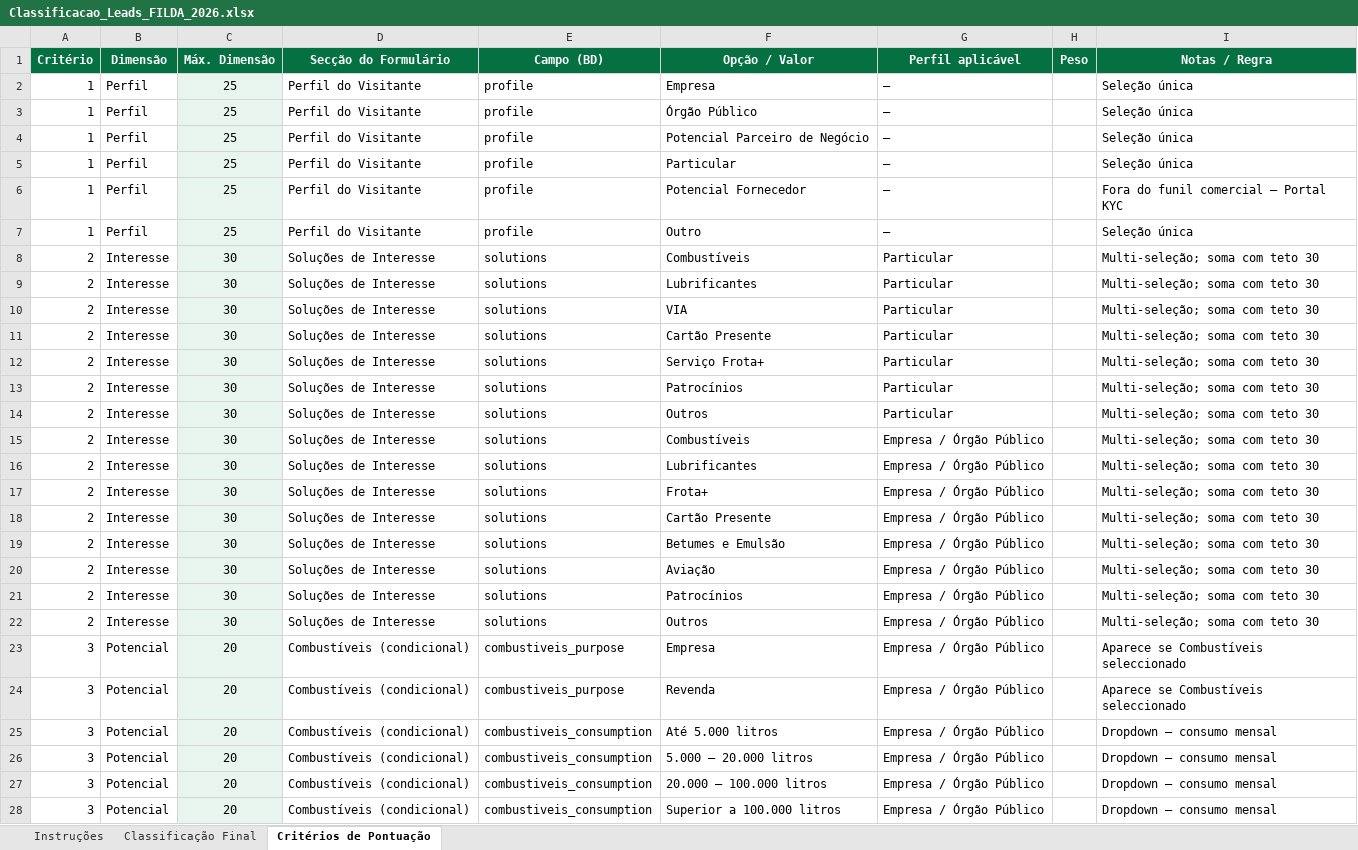
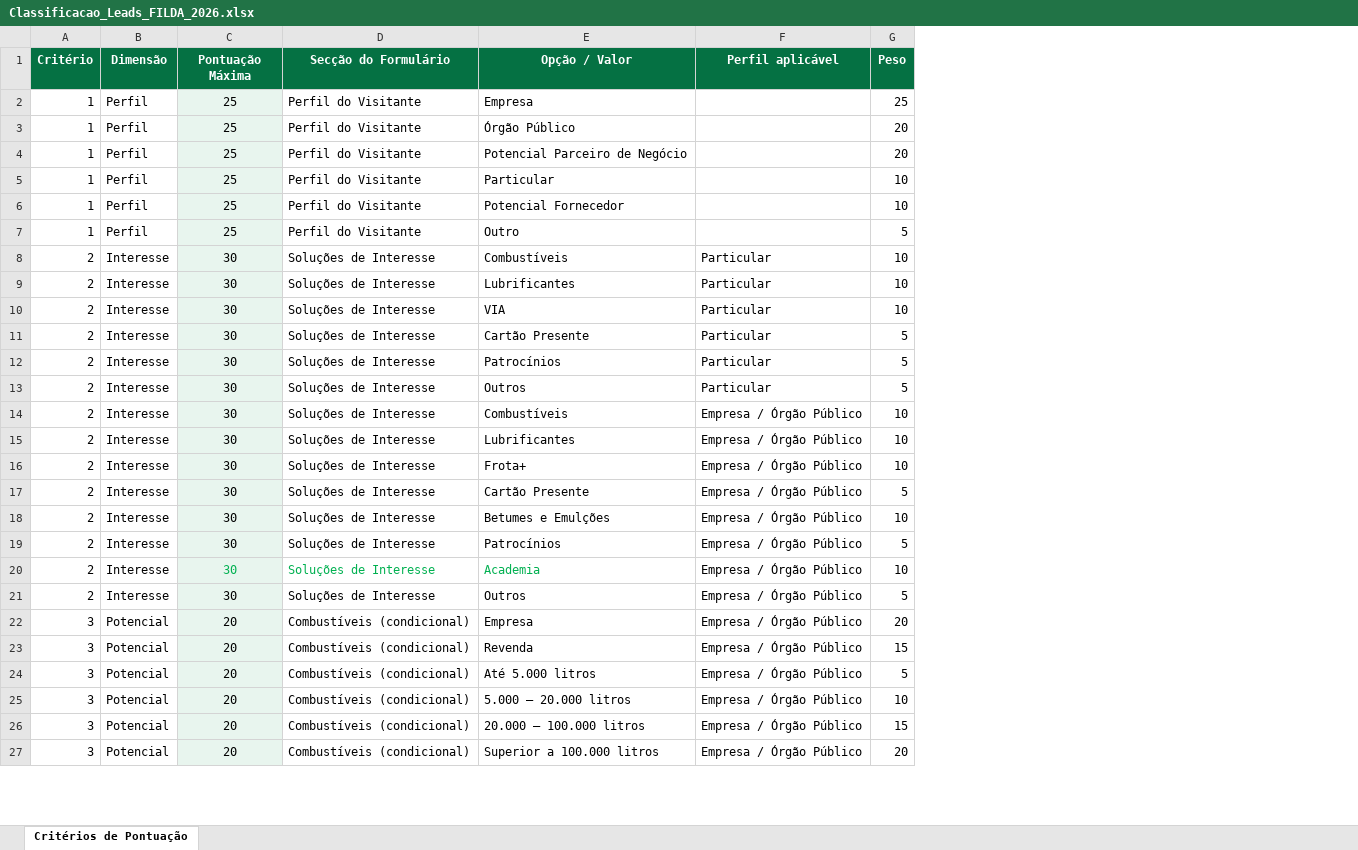
Before and after one commit to PUMANGOL/pumangol_filda, an Excel workbook: docs/Classificacao_Leads_FILDA_2026.xlsx, sheet Critérios de Pontuação, drawn as a sheet; only a part is shown; values as stored, in another font and other column widths than the file's, no borders; removed rows and columns are numbered as before the commit, all else as after; the diff covers the shown part only; the diff names each change by its address in the sheet, - before the commit and + after, or states it on an @@ line.

Commit message:
Add academia topics to lead management and scoring
- Introduced `academiaTopics` field in lead schema for capturing user interests.
- Updated lead creation and scoring logic to include academia topics.
- Enhanced lead detail modal and export functionality to display academia topics.
- Added new labels for academia topics in utility functions.
- Modified lead form to allow selection of academia topics based on user solutions.

```diff
--- a/docs/Classificacao_Leads_FILDA_2026.xlsx (sheet Critérios de Pontuação)
+++ b/docs/Classificacao_Leads_FILDA_2026.xlsx (sheet Critérios de Pontuação)
-sheet tab: Instruções
-sheet tab: Classificação Final
-column E (Campo (BD)), rows 2-11: profile | profile | profile | profile | profile | profile | solutions | solutions | solutions | solutions; rows 13-28: solutions | solutions | solutions | solutions | solutions | solutions | solutions | solutions | solutions | solutions | combustiveis_purpose | combustiveis_purpose | combustiveis_consumption | combustiveis_consumption | combustiveis_consumption | combustiveis_consumption
-column I (Notas / Regra), rows 2-11: Seleção única | Seleção única | Seleção única | Seleção única | Fora do funil comercial — Portal KYC | Seleção única | Multi-seleção; soma com teto 30 | Multi-seleção; soma com teto 30 | Multi-seleção; soma com teto 30 | Multi-seleção; soma com teto 30; rows 13-28: Multi-seleção; soma com teto 30 | Multi-seleção; soma com teto 30 | Multi-seleção; soma com teto 30 | Multi-seleção; soma com teto 30 | Multi-seleção; soma com teto 30 | Multi-seleção; soma com teto 30 | Multi-seleção; soma com teto 30 | Multi-seleção; soma com teto 30 | Multi-seleção; soma com teto 30 | Multi-seleção; soma com teto 30 | Aparece se Combustíveis seleccionado | Aparece se Combustíveis seleccionado | Dropdown — consumo mensal | Dropdown — consumo mensal | Dropdown — consumo mensal | Dropdown — consumo mensal
-C1: Máx. Dimensão
+C1: Pontuação Máxima
-F2:F7 (Perfil aplicável): —
+F2:F7 (Perfil aplicável): (empty)
-G2 (Peso): (empty)
+G2 (Peso): 25
-G3:G4 (Peso): (empty)
+G3:G4 (Peso): 20
-G5:G6 (Peso): (empty)
+G5:G6 (Peso): 10
-G7 (Peso): (empty)
+G7 (Peso): 5
-G8:G10 (Peso): (empty)
+G8:G10 (Peso): 10
-G11 (Peso): (empty)
+G11 (Peso): 5
-row 12: 2 | Interesse | 30 | Soluções de Interesse | solutions | Serviço Frota+ | Particular |  | Multi-seleção; soma com teto 30
-G12:G13 (Peso): (empty)
+G12:G13 (Peso): 5
-G14:G16 (Peso): (empty)
+G14:G16 (Peso): 10
-G17 (Peso): (empty)
+G17 (Peso): 5
-E18 (Opção / Valor): Betumes e Emulsão
+E18 (Opção / Valor): Betumes e Emulções
-G18 (Peso): (empty)
+G18 (Peso): 10
-E19 (Opção / Valor): Aviação
+E19 (Opção / Valor): Patrocínios
-G19 (Peso): (empty)
+G19 (Peso): 5
-C20:D20 text colour: black
+C20:D20 text colour: #00B050
-E20 (Opção / Valor): Patrocínios
+E20 (Opção / Valor): Academia
-E20 text colour: black
+E20 text colour: #00B050
-G20 (Peso): (empty)
+G20 (Peso): 10
-G21 (Peso): (empty)
+G21 (Peso): 5
-G22 (Peso): (empty)
+G22 (Peso): 20
-G23 (Peso): (empty)
+G23 (Peso): 15
-G24 (Peso): (empty)
+G24 (Peso): 5
-G25 (Peso): (empty)
+G25 (Peso): 10
-G26 (Peso): (empty)
+G26 (Peso): 15
-G27 (Peso): (empty)
+G27 (Peso): 20
```
Also changed, not shown: other rows of this sheet, 11 other files.
